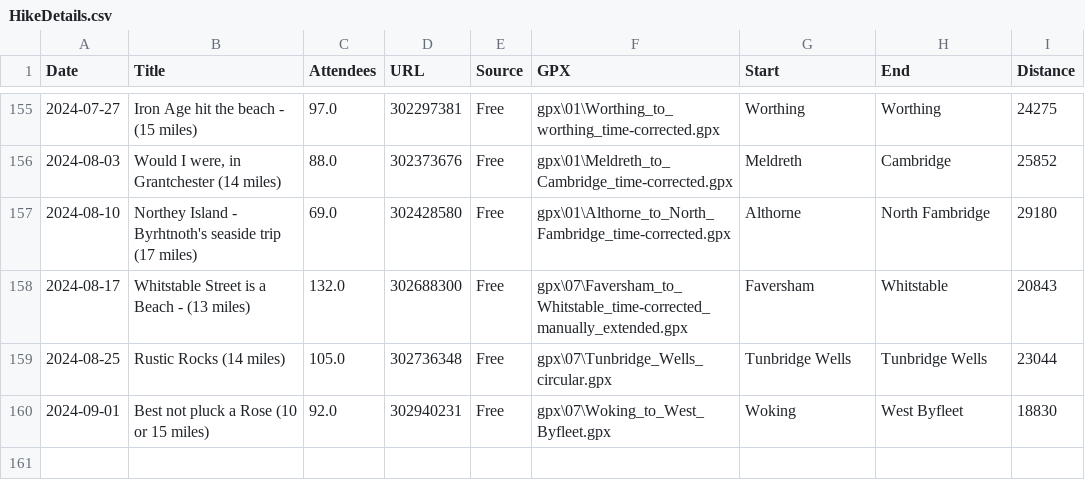
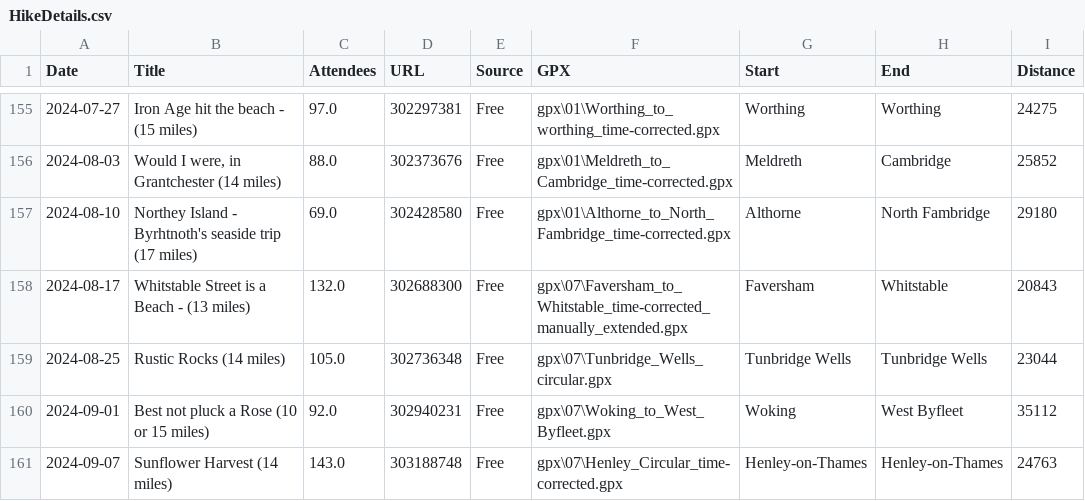
Before and after one commit to james-stuff/chris-map, a CSV file: HikeDetails.csv, drawn as a sheet; only a part is shown, gaps mark what is left out.

Commit message:
Henley Circular

```diff
--- a/HikeDetails.csv
+++ b/HikeDetails.csv
@@ -159,2 +159,3 @@ Date,Title,Attendees,URL,Source,GPX,Start,End,Distance
 2024-08-25,Rustic Rocks (14 miles) ,105.0,302736348,Free,gpx\07\Tunbridge_Wells_circular.gpx,Tunbridge Wells,Tunbridge Wells,23044
-2024-09-01,Best not pluck a Rose (10 or 15 miles) ,92.0,302940231,Free,gpx\07\Woking_to_West_Byfleet.gpx,Woking,West Byfleet,18830
+2024-09-01,Best not pluck a Rose (10 or 15 miles) ,92.0,302940231,Free,gpx\07\Woking_to_West_Byfleet.gpx,Woking,West Byfleet,35112
+2024-09-07,Sunflower Harvest (14 miles) ,143.0,303188748,Free,gpx\07\Henley_Circular_time-corrected.gpx,Henley-on-Thames,Henley-on-Thames,24763
```
Also changed, not shown: ScrapedHikes.csv.
